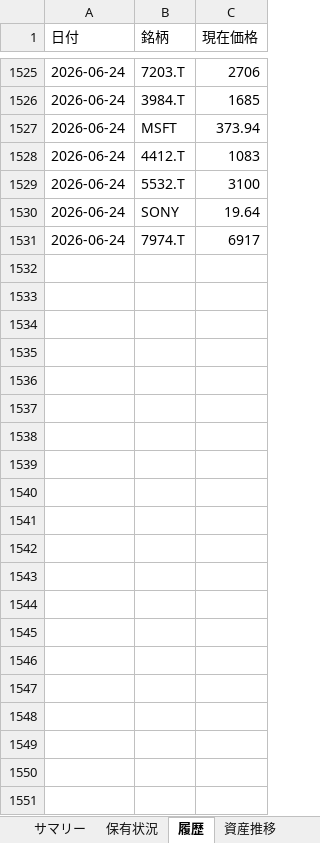
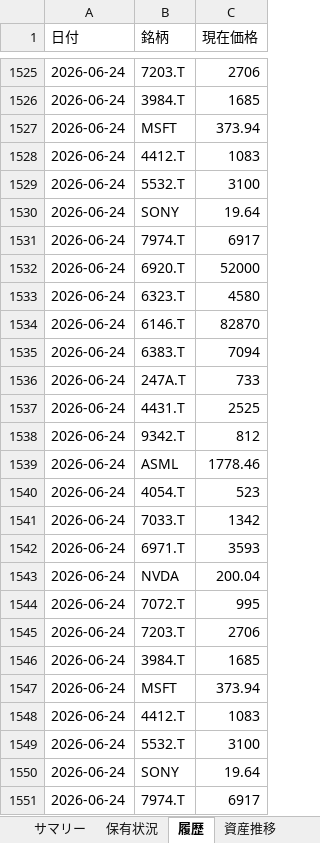
Before and after one commit to wac1223/stock_tool, an Excel workbook: dashboard.xlsx, sheet 履歴, drawn as a sheet; only a part is shown, gaps mark what is left out; values as stored, in another font and other column widths than the file's, no borders; the diff names each change by its address in the sheet, - before the commit and + after, or states it on an @@ line.

```diff
--- a/dashboard.xlsx (sheet 履歴)
+++ b/dashboard.xlsx (sheet 履歴)
+row 1532: 2026-06-24 | 6920.T | 52000
+row 1533: 2026-06-24 | 6323.T | 4580
+row 1534: 2026-06-24 | 6146.T | 82870
+row 1535: 2026-06-24 | 6383.T | 7094
+row 1536: 2026-06-24 | 247A.T | 733
+row 1537: 2026-06-24 | 4431.T | 2525
+row 1538: 2026-06-24 | 9342.T | 812
+row 1539: 2026-06-24 | ASML | 1778.46
+row 1540: 2026-06-24 | 4054.T | 523
+row 1541: 2026-06-24 | 7033.T | 1342
+row 1542: 2026-06-24 | 6971.T | 3593
+row 1543: 2026-06-24 | NVDA | 200.04
+row 1544: 2026-06-24 | 7072.T | 995
+row 1545: 2026-06-24 | 7203.T | 2706
+row 1546: 2026-06-24 | 3984.T | 1685
+row 1547: 2026-06-24 | MSFT | 373.94
+row 1548: 2026-06-24 | 4412.T | 1083
+row 1549: 2026-06-24 | 5532.T | 3100
+row 1550: 2026-06-24 | SONY | 19.64
+row 1551: 2026-06-24 | 7974.T | 6917
```
Also changed, not shown: sheet 保有状況, sheet 資産推移, sheet サマリー, portfolio.xlsx, price_history.xlsx, 2 other files.
